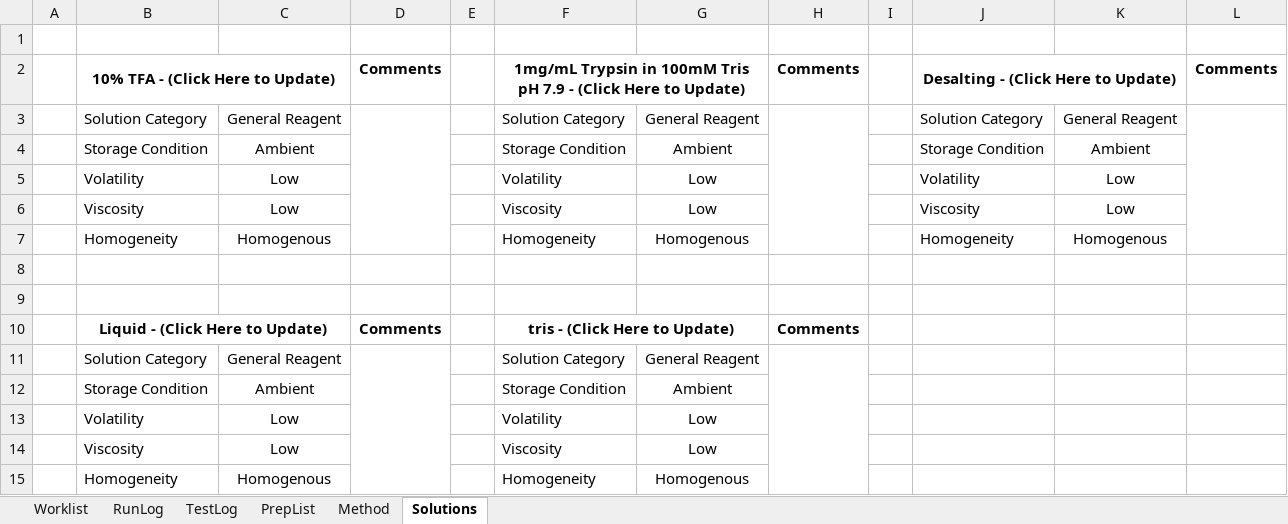
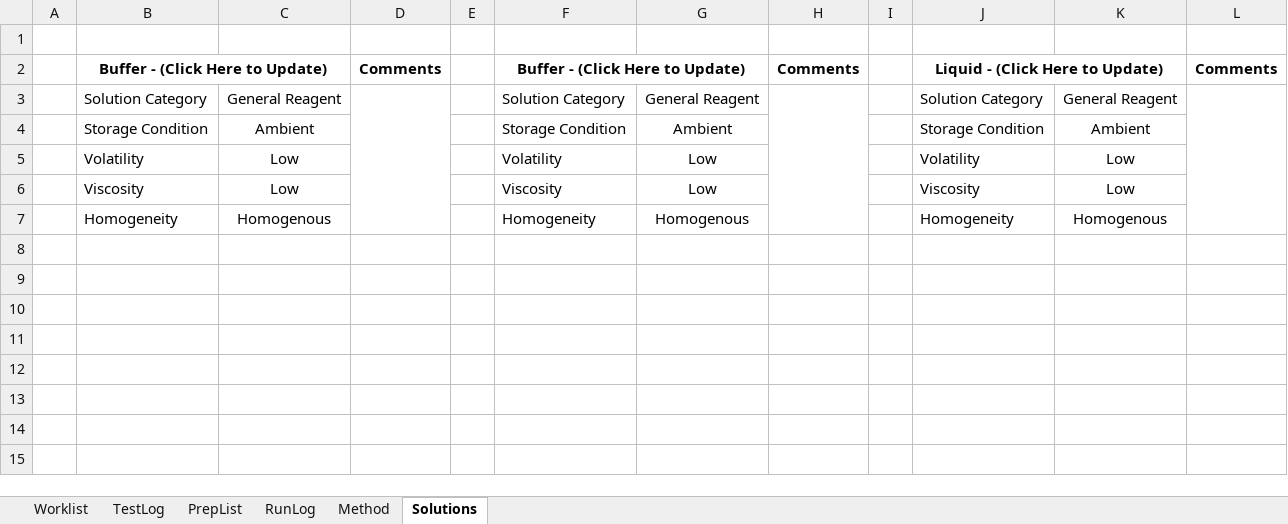
Before and after one commit to Pfizer-BradleyBare/PytomatedLiquidHandling, an Excel workbook: Method Maker.xlsm, sheet Solutions, drawn as a sheet; values as stored, in another font and other column widths than the file's, no borders; the diff names each change by its address in the sheet, - before the commit and + after, or states it on an @@ line.

```diff
--- a/Method Maker.xlsm (sheet Solutions)
+++ b/Method Maker.xlsm (sheet Solutions)
@@ sheet tab order changed: Worklist | TestLog | PrepList | RunLog | Method | Solutions @@
-B2: 10% TFA - (Click Here to Update)
+B2: Buffer - (Click Here to Update)
-F2: 1mg/mL Trypsin in 100mM Tris pH 7.9 - (Click…
+F2: Buffer - (Click…
-J2: Desalting - (Click Here to Update)
+J2: Liquid - (Click Here to Update)
-row 8: (empty)
-row 9: (empty)
-row 10:  | Liquid - (Click Here to Update) |  | Comments |  | tris - (Click Here to Update) |  | Comments
-row 11:  | Solution Category | General Reagent |  |  | Solution Category | General Reagent
-row 12:  | Storage Condition | Ambient |  |  | Storage Condition | Ambient
-row 13:  | Volatility | Low |  |  | Volatility | Low
-row 14:  | Viscosity | Low |  |  | Viscosity | Low
-row 15:  | Homogeneity | Homogenous |  |  | Homogeneity | Homogenous
```
Also changed, not shown: sheet TestLog, sheet RunLog, sheet Method, sheet PrepList, sheet Worklist, charts or pictures, 3 other files.
